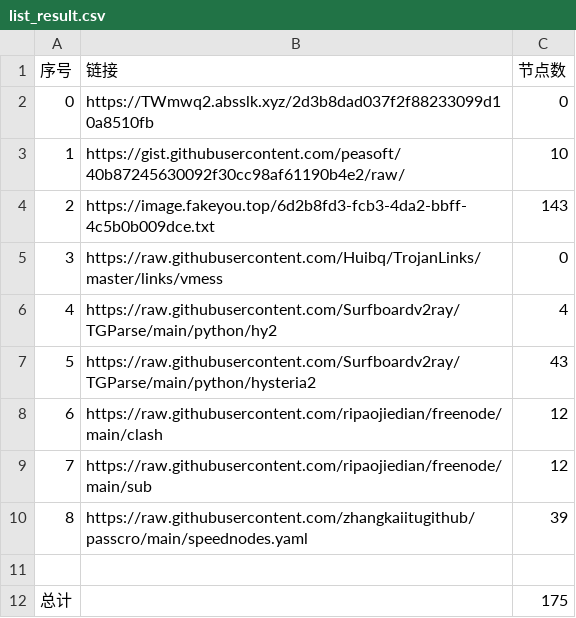
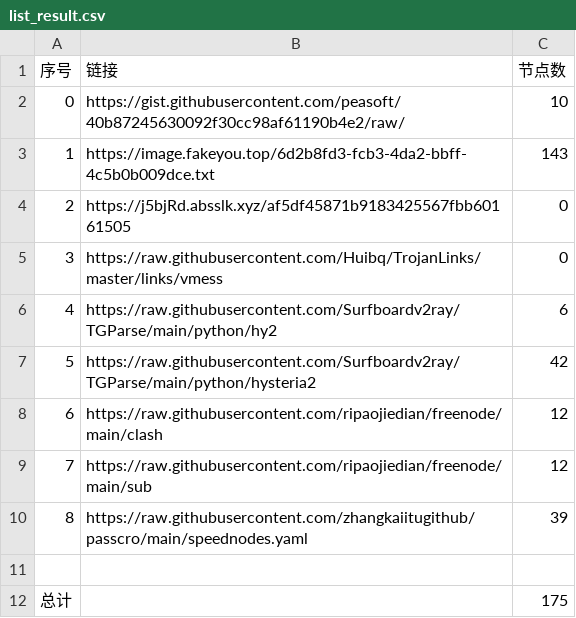
Before and after one commit to hahahahalipoterr/NoMoreWalls, a CSV file: list_result.csv, drawn as a sheet; removed rows and columns are numbered as before the commit, all else as after; the diff names each change by its address in the sheet, - before the commit and + after, or states it on an @@ line.

```diff
--- a/list_result.csv
+++ b/list_result.csv
-row 2: 0 | https://TWmwq2.absslk.xyz/2d3b8dad037f2f88233099d10a8510fb | 0
@@ column A (序号) renumbered between rows 2 and 3 @@
+row 4: 2 | https://j5bjRd.absslk.xyz/af5df45871b9183425567fbb60161505 | 0
-C6 (节点数): 4
+C6 (节点数): 6
-C7 (节点数): 43
+C7 (节点数): 42
```
Also changed, not shown: 9 other files.
